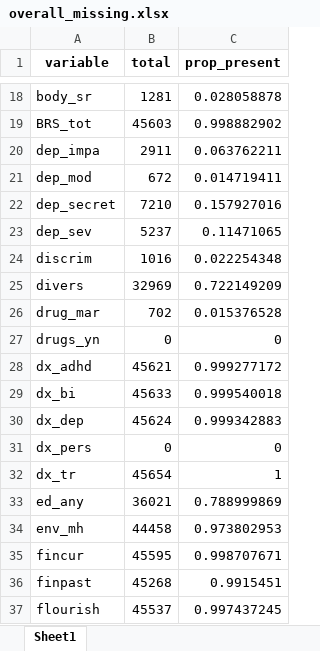
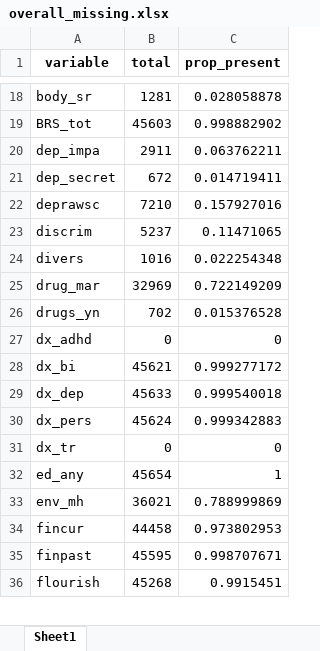
Before and after one commit to ben-hb/pls_methods, an Excel workbook: overall_missing.xlsx, sheet Sheet1, drawn as a sheet; only a part is shown, gaps mark what is left out; values as stored, in another font and other column widths than the file's, no borders; removed rows and columns are numbered as before the commit, all else as after; the diff covers the shown part only; the diff names each change by its address in the sheet, - before the commit and + after, or states it on an @@ line.

```diff
--- a/overall_missing.xlsx (sheet Sheet1)
+++ b/overall_missing.xlsx (sheet Sheet1)
-A21 (variable): dep_mod
+A21 (variable): dep_secret
-A22 (variable): dep_secret
+A22 (variable): deprawsc
-row 23: dep_sev | 5237 | 0.11471065
-B23 (total): 1016
+B23 (total): 5237
-C23 (prop_present): 0.022254348
+C23 (prop_present): 0.11471065
-B24 (total): 32969
+B24 (total): 1016
-C24 (prop_present): 0.722149209
+C24 (prop_present): 0.022254348
-B25 (total): 702
+B25 (total): 32969
-C25 (prop_present): 0.015376528
+C25 (prop_present): 0.722149209
-B26 (total): 0
+B26 (total): 702
-C26 (prop_present): 0
+C26 (prop_present): 0.015376528
-B27 (total): 45621
+B27 (total): 0
-C27 (prop_present): 0.999277172
+C27 (prop_present): 0
-B28 (total): 45633
+B28 (total): 45621
-C28 (prop_present): 0.999540018
+C28 (prop_present): 0.999277172
-B29 (total): 45624
+B29 (total): 45633
-C29 (prop_present): 0.999342883
+C29 (prop_present): 0.999540018
-B30 (total): 0
+B30 (total): 45624
-C30 (prop_present): 0
+C30 (prop_present): 0.999342883
-B31 (total): 45654
+B31 (total): 0
-C31 (prop_present): 1
+C31 (prop_present): 0
-B32 (total): 36021
+B32 (total): 45654
-C32 (prop_present): 0.788999869
+C32 (prop_present): 1
-B33 (total): 44458
+B33 (total): 36021
-C33 (prop_present): 0.973802953
+C33 (prop_present): 0.788999869
-B34 (total): 45595
+B34 (total): 44458
-C34 (prop_present): 0.998707671
+C34 (prop_present): 0.973802953
-B35 (total): 45268
+B35 (total): 45595
-C35 (prop_present): 0.9915451
+C35 (prop_present): 0.998707671
-B36 (total): 45537
+B36 (total): 45268
-C36 (prop_present): 0.997437245
+C36 (prop_present): 0.9915451
```
Also changed, not shown: 52 edited cells elsewhere in this sheet, missing.xlsx, sch2_missing.xlsx, 2 other files.
